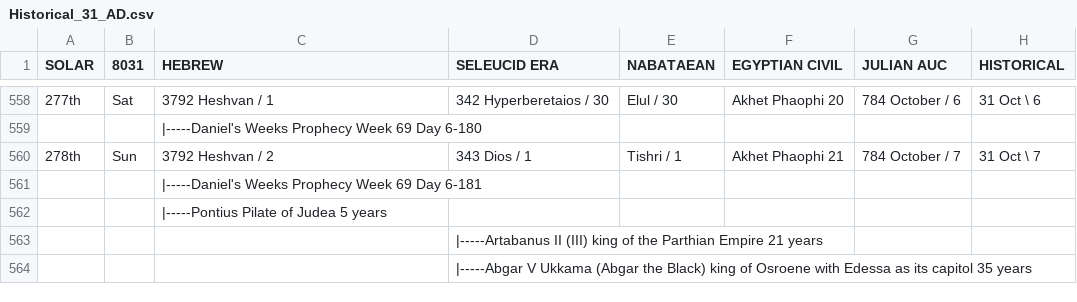
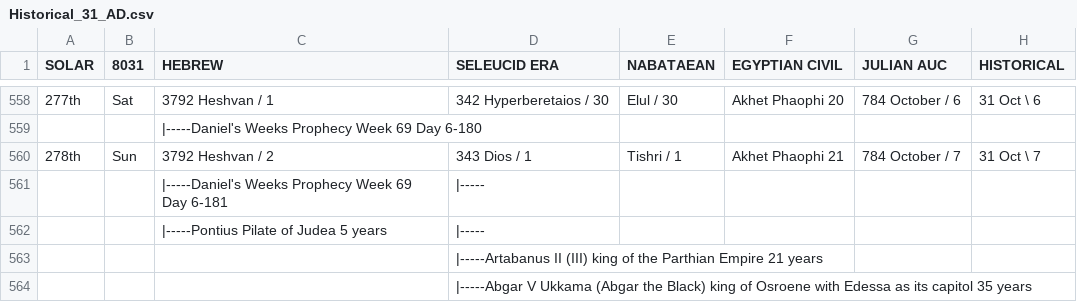
Before and after one commit to calendarinhistory/calendar-viewer, a CSV file: CalendarApp/Historical_31_AD.csv, drawn as a sheet; only a part is shown, gaps mark what is left out.

Commit message:
Add files via upload

```diff
--- a/CalendarApp/Historical_31_AD.csv
+++ b/CalendarApp/Historical_31_AD.csv
@@ -560,4 +560,4 @@ SOLAR,8031,HEBREW,SELEUCID ERA,NABATAEAN,EGYPTIAN CIVIL,JULIAN AUC,HISTORICAL
 278th,Sun,3792 Heshvan / 2,343 Dios / 1,Tishri / 1,Akhet Phaophi 21,784 October / 7,31 Oct \ 7
-,,|-----Daniel's Weeks Prophecy Week 69 Day 6-181,,,,,
-,,|-----Pontius Pilate of Judea 5 years,,,,,
+,,|-----Daniel's Weeks Prophecy Week 69 Day 6-181,|-----,,,,
+,,|-----Pontius Pilate of Judea 5 years,|-----,,,,
 ,,,|-----Artabanus II (III) king of the Parthian Empire 21 years,,,,
```
